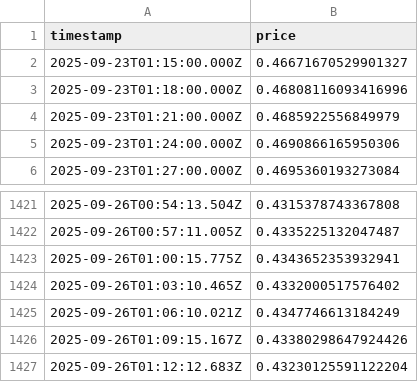
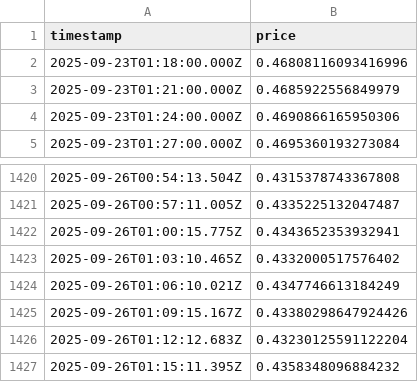
Before and after one commit to RKstigo/Prices, a CSV file: prices.csv, drawn as a sheet; only a part is shown, gaps mark what is left out.

```diff
--- a/prices.csv
+++ b/prices.csv
@@ -1,3 +1,2 @@
 timestamp,price
-2025-09-23T01:15:00.000Z,0.46671670529901327
 2025-09-23T01:18:00.000Z,0.46808116093416996
@@ -1427 +1426,2 @@ timestamp,price
 2025-09-26T01:12:12.683Z,0.43230125591122204
+2025-09-26T01:15:11.395Z,0.4358348096884232
```
